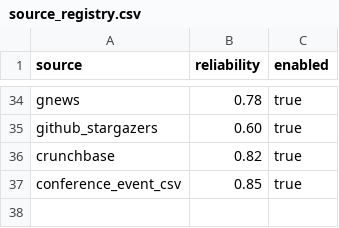
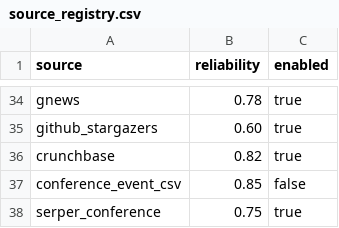
Before and after one commit to Riyami28/signals, a CSV file: config/source_registry.csv, drawn as a sheet; only a part is shown, gaps mark what is left out.

```diff
--- a/config/source_registry.csv
+++ b/config/source_registry.csv
@@ -36,2 +36,3 @@ github_stargazers,0.60,true
 crunchbase,0.82,true
-conference_event_csv,0.85,true
+conference_event_csv,0.85,false
+serper_conference,0.75,true
```
Also changed, not shown: config/source_execution_policy.csv, 4 other files.
